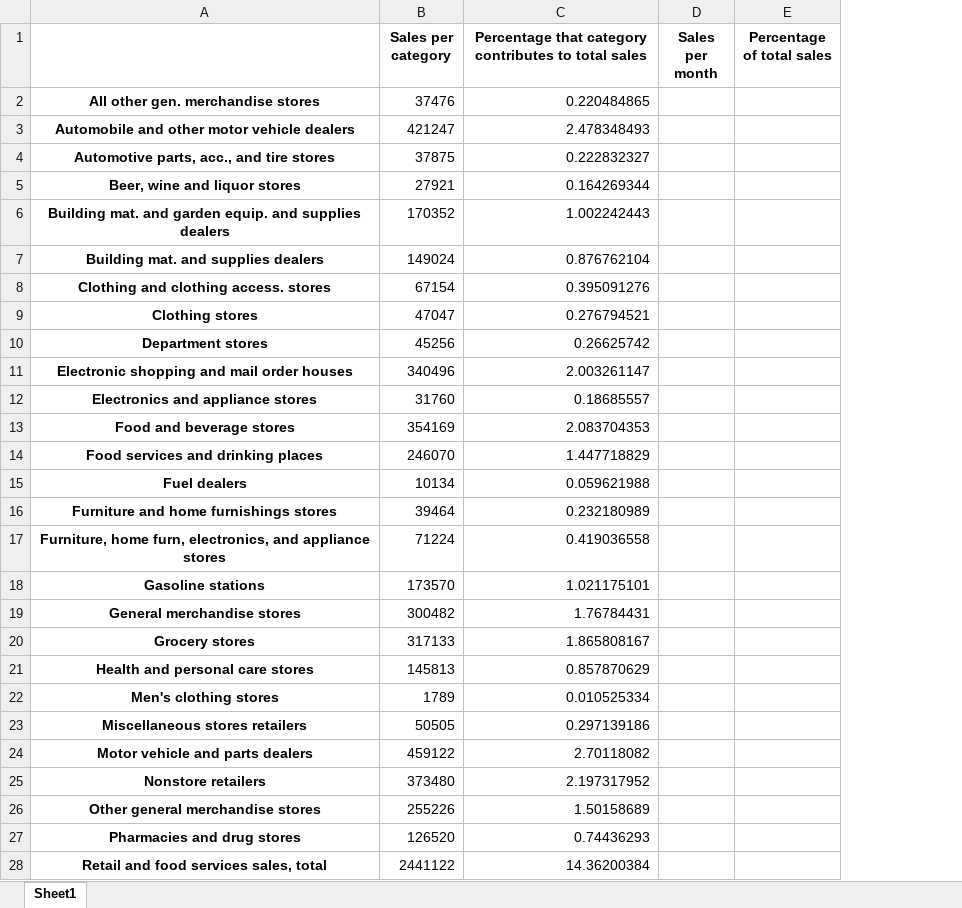
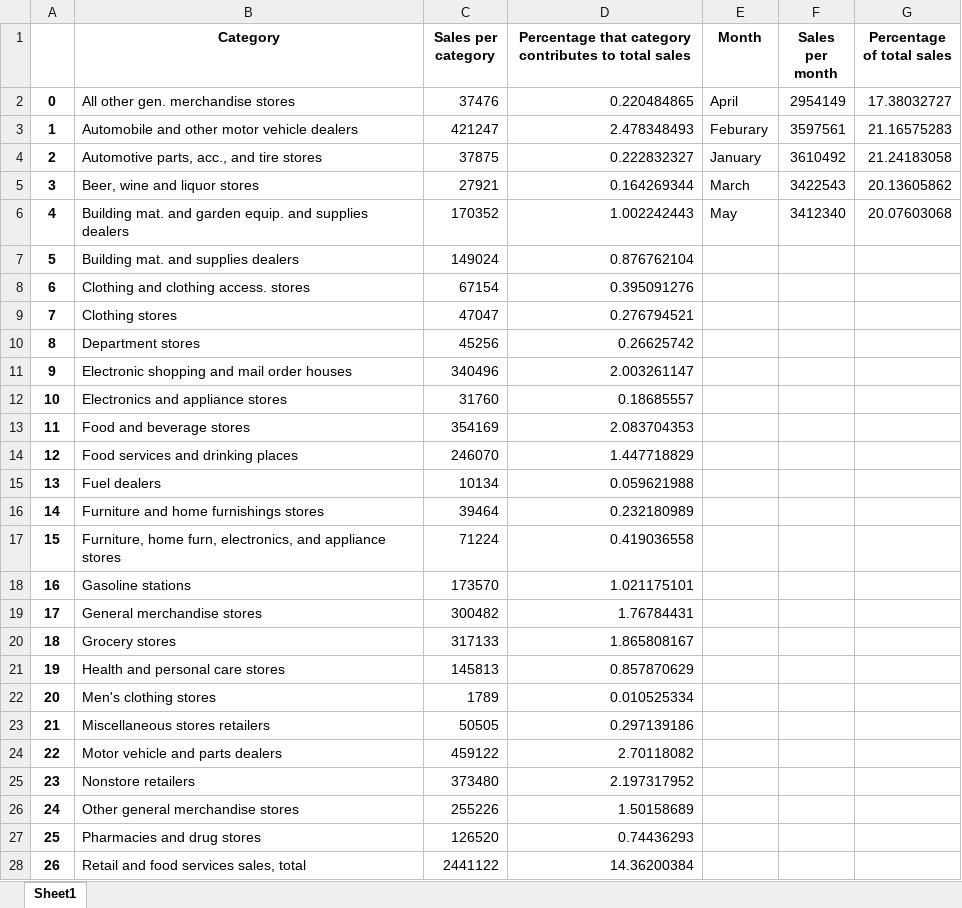
Before and after one commit to BasWensing/ds5_assigment_group1, an Excel workbook: Uitwerkingen/Week6/reportRetail.xlsx, sheet Sheet1, drawn as a sheet; only a part is shown; values as stored, in another font and other column widths than the file's, no borders; addresses are those after the commit; the diff covers the shown part only; the diff names each change by its address in the sheet, - before the commit and + after, or states it on an @@ line.

```diff
--- a/Uitwerkingen/Week6/reportRetail.xlsx (sheet Sheet1)
+++ b/Uitwerkingen/Week6/reportRetail.xlsx (sheet Sheet1)
+column A, rows 2-28: 0 | 1 | 2 | 3 | 4 | 5 | 6 | 7 | 8 | 9 | 10 | 11 | 12 | 13 | 14 | 15 | 16 | 17 | 18 | 19 | 20 | 21 | 22 | 23 | 24 | 25 | 26
+column E (Month), rows 2-6: April | Feburary | January | March | May
-B1: (empty)
+B1: Category
@@ B2:B28 bold: on → off, alignment: center → left @@
-F2 (Sales per month): (empty)
+F2 (Sales per month): 2954149
-G2 (Percentage of total sales): (empty)
+G2 (Percentage of total sales): 17.38032727
-F3 (Sales per month): (empty)
+F3 (Sales per month): 3597561
-G3 (Percentage of total sales): (empty)
+G3 (Percentage of total sales): 21.16575283
-F4 (Sales per month): (empty)
+F4 (Sales per month): 3610492
-G4 (Percentage of total sales): (empty)
+G4 (Percentage of total sales): 21.24183058
-F5 (Sales per month): (empty)
+F5 (Sales per month): 3422543
-G5 (Percentage of total sales): (empty)
+G5 (Percentage of total sales): 20.13605862
-F6 (Sales per month): (empty)
+F6 (Sales per month): 3412340
-G6 (Percentage of total sales): (empty)
+G6 (Percentage of total sales): 20.07603068
```
Also changed, not shown: 5 removed rows and cell formats elsewhere in this sheet, 2 other files.
